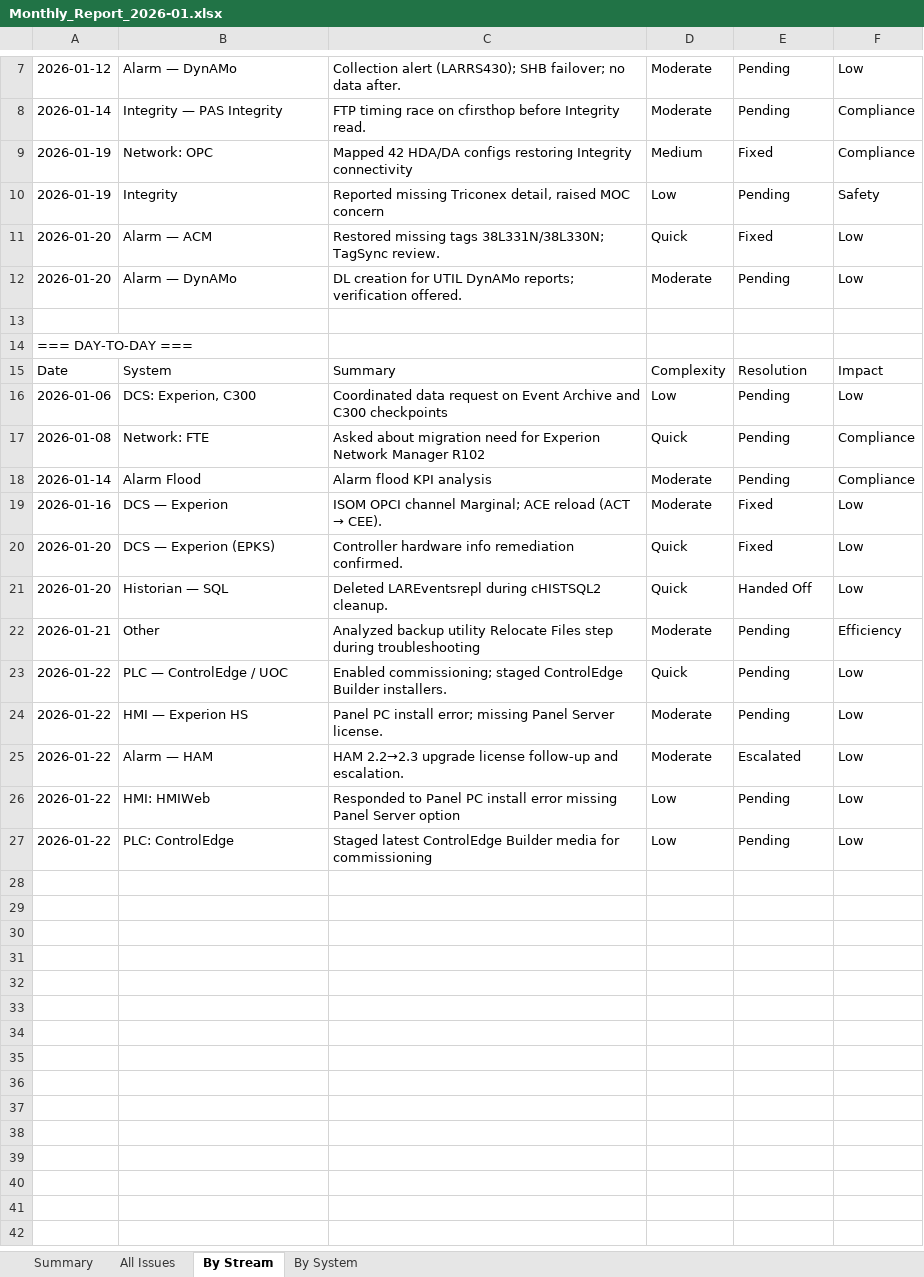
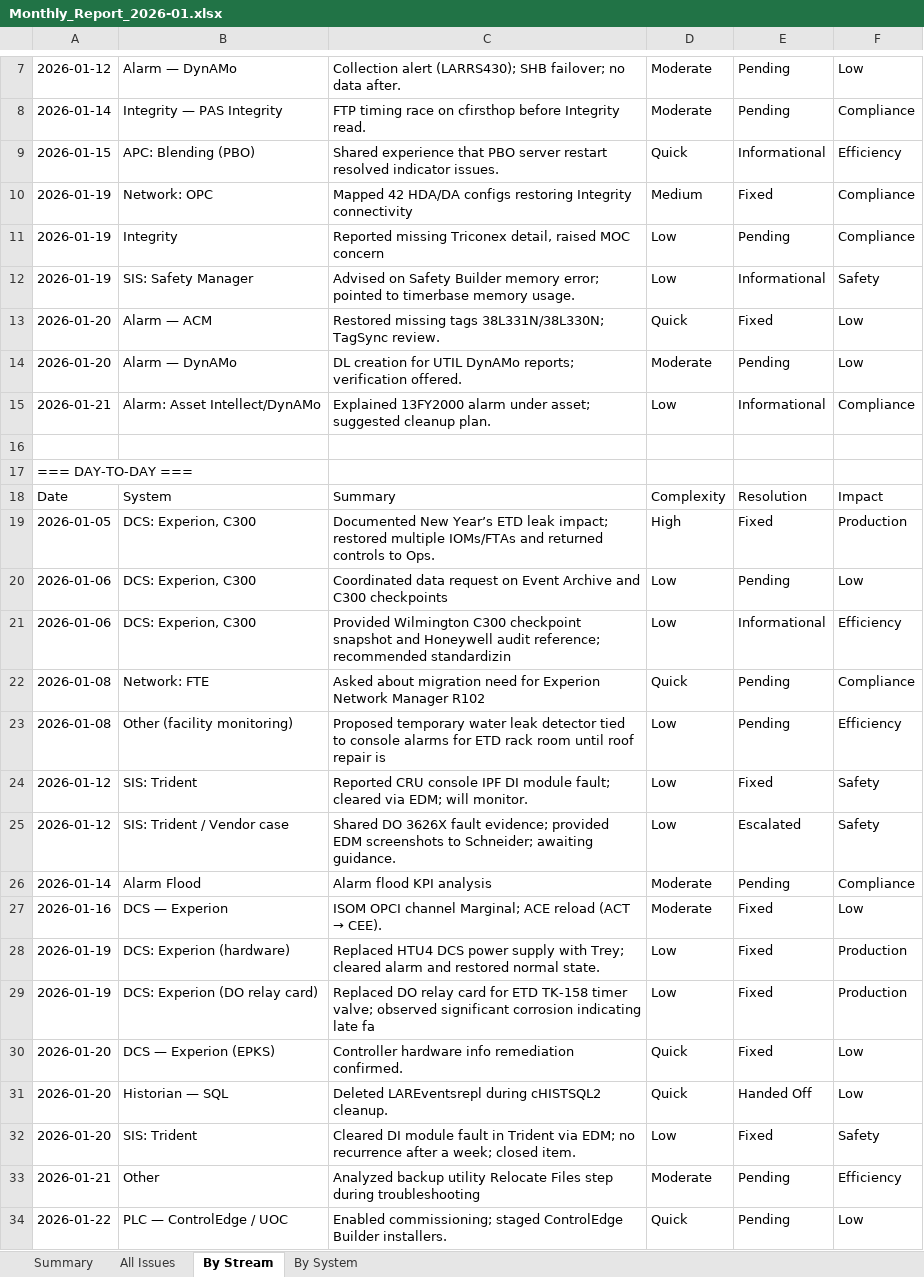
Before and after one commit to dumplingstrader/workspace-config, an Excel workbook: PC_Value_Tracker/output/monthly/Monthly_Report_2026-01.xlsx, sheet By Stream, drawn as a sheet; only a part is shown, gaps mark what is left out; the shorter side is filled out with more unchanged rows; values as stored, in another font and other column widths than the file's, no borders; addresses are those after the commit; the diff covers the shown part only; the diff names each change by its address in the sheet, - before the commit and + after, or states it on an @@ line.

Commit message:
Update PC Value Tracker documentation and monthly report generation

```diff
--- a/PC_Value_Tracker/output/monthly/Monthly_Report_2026-01.xlsx (sheet By Stream)
+++ b/PC_Value_Tracker/output/monthly/Monthly_Report_2026-01.xlsx (sheet By Stream)
+row 9: 2026-01-15 | APC: Blending (PBO) | Shared experience that PBO server restart resolved indicator issues. | Quick | Informational | Efficiency
-F11: Safety
+F11: Compliance
+row 12: 2026-01-19 | SIS: Safety Manager | Advised on Safety Builder memory error; pointed to timerbase memory usage. | Low | Informational | Safety
+row 15: 2026-01-21 | Alarm: Asset Intellect/DynAMo | Explained 13FY2000 alarm under asset; suggested cleanup plan. | Low | Informational | Compliance
+row 19: 2026-01-05 | DCS: Experion, C300 | Documented New Year’s ETD leak impact; restored multiple IOMs/FTAs and returned controls to Ops. | High | Fixed | Production
+row 21: 2026-01-06 | DCS: Experion, C300 | Provided Wilmington C300 checkpoint snapshot and Honeywell audit reference; recommended standardizin | Low | Informational | Efficiency
+row 23: 2026-01-08 | Other (facility monitoring) | Proposed temporary water leak detector tied to console alarms for ETD rack room until roof repair is | Low | Pending | Efficiency
+row 24: 2026-01-12 | SIS: Trident | Reported CRU console IPF DI module fault; cleared via EDM; will monitor. | Low | Fixed | Safety
+row 25: 2026-01-12 | SIS: Trident / Vendor case | Shared DO 3626X fault evidence; provided EDM screenshots to Schneider; awaiting guidance. | Low | Escalated | Safety
+row 28: 2026-01-19 | DCS: Experion (hardware) | Replaced HTU4 DCS power supply with Trey; cleared alarm and restored normal state. | Low | Fixed | Production
+row 29: 2026-01-19 | DCS: Experion (DO relay card) | Replaced DO relay card for ETD TK-158 timer valve; observed significant corrosion indicating late fa | Low | Fixed | Production
+row 32: 2026-01-20 | SIS: Trident | Cleared DI module fault in Trident via EDM; no recurrence after a week; closed item. | Low | Fixed | Safety
```
Also changed, not shown: 14 added rows elsewhere in this sheet, sheet All Issues, sheet By System, sheet Summary, 6 other files.
